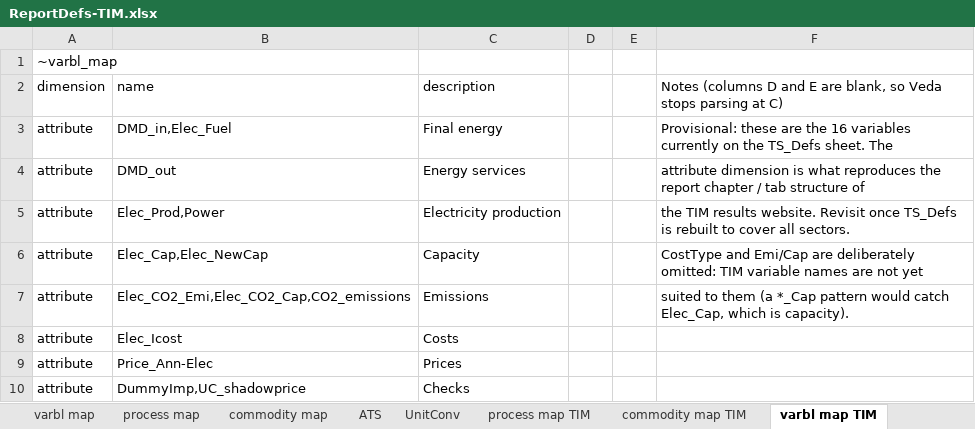
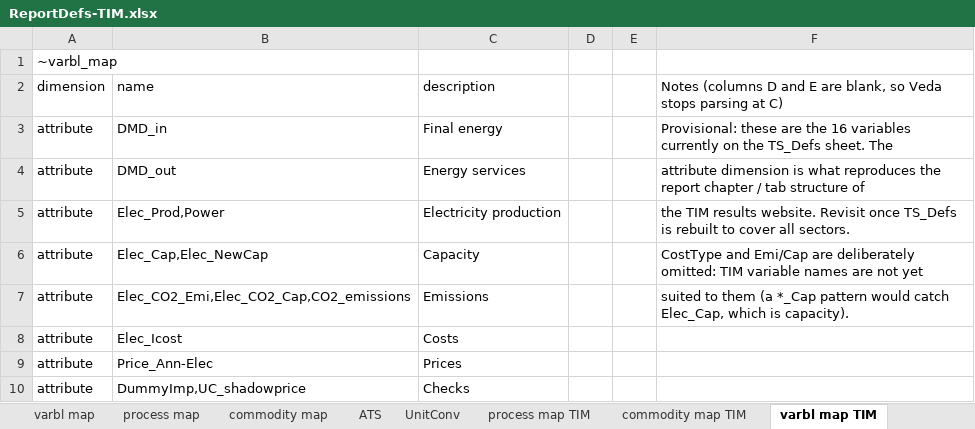
Before and after one commit to akanudia/times-ireland-model, an Excel workbook: ReportDefs-TIM.xlsx, sheet varbl map TIM, drawn as a sheet; values as stored, in another font and other column widths than the file's, no borders; the diff names each change by its address in the sheet, - before the commit and + after, or states it on an @@ line.

```diff
--- a/ReportDefs-TIM.xlsx (sheet varbl map TIM)
+++ b/ReportDefs-TIM.xlsx (sheet varbl map TIM)
-B3: DMD_in,Elec_Fuel
+B3: DMD_in
```
Also changed, not shown: sheet TS_Defs, sheet process map TIM, formulas that keep their value.
